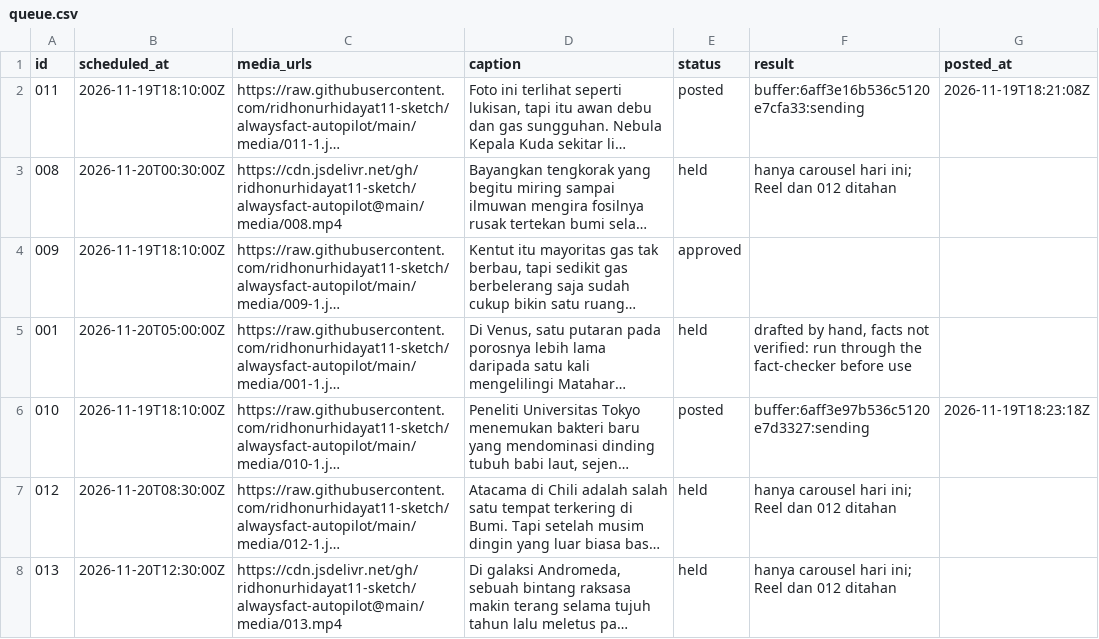
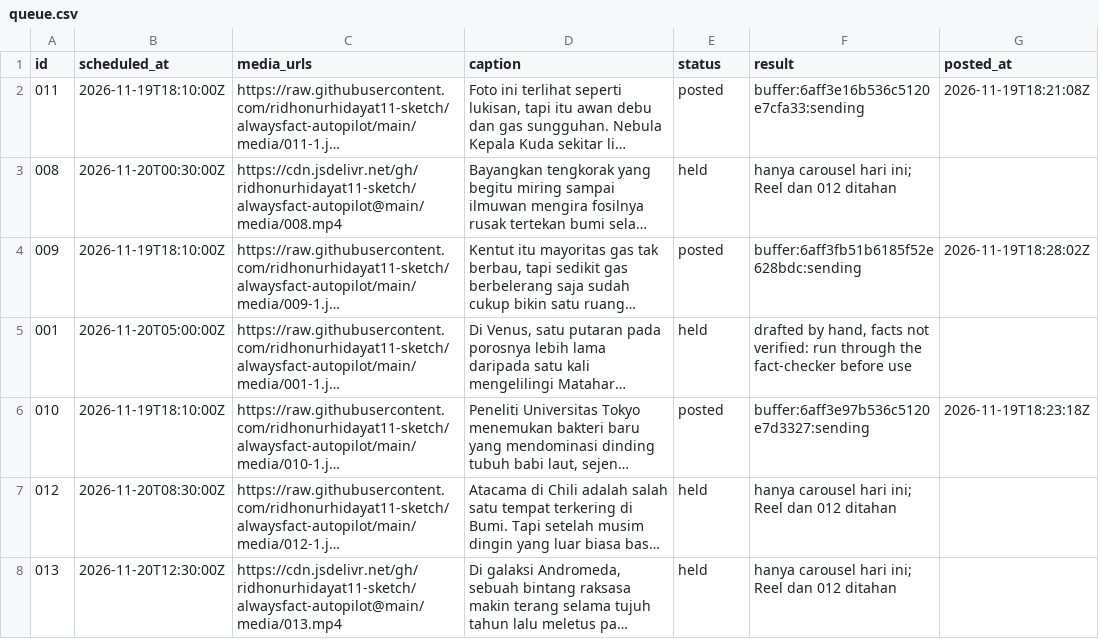
Before and after one commit to ridhonurhidayat11-sketch/alwaysfact-autopilot, a CSV file: queue.csv, drawn as a sheet; only a part is shown; long unchanged cells end in …; the diff names each change by its address in the sheet, - before the commit and + after, or states it on an @@ line.

```diff
--- a/queue.csv
+++ b/queue.csv
-E4 (status): approved
+E4 (status): posted
-F4 (result): (empty)
+F4 (result): buffer:6aff3fb51b6185f52e628bdc:sending
-G4 (posted_at): (empty)
+G4 (posted_at): 2026-11-19T18:28:02Z
```
